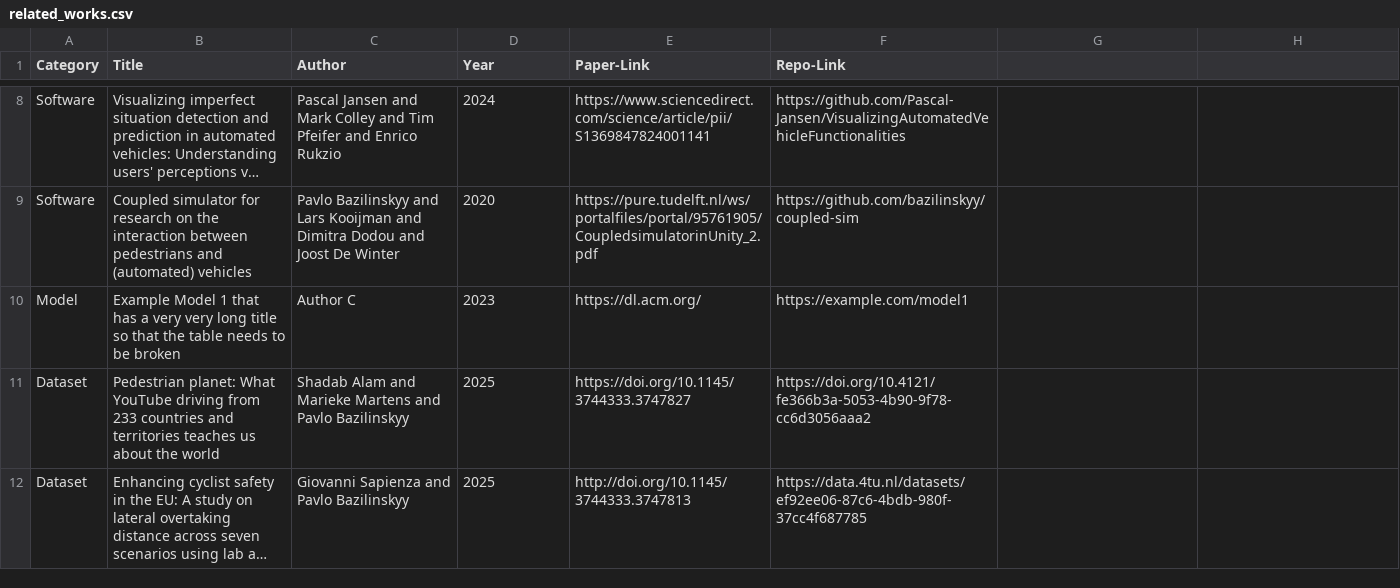
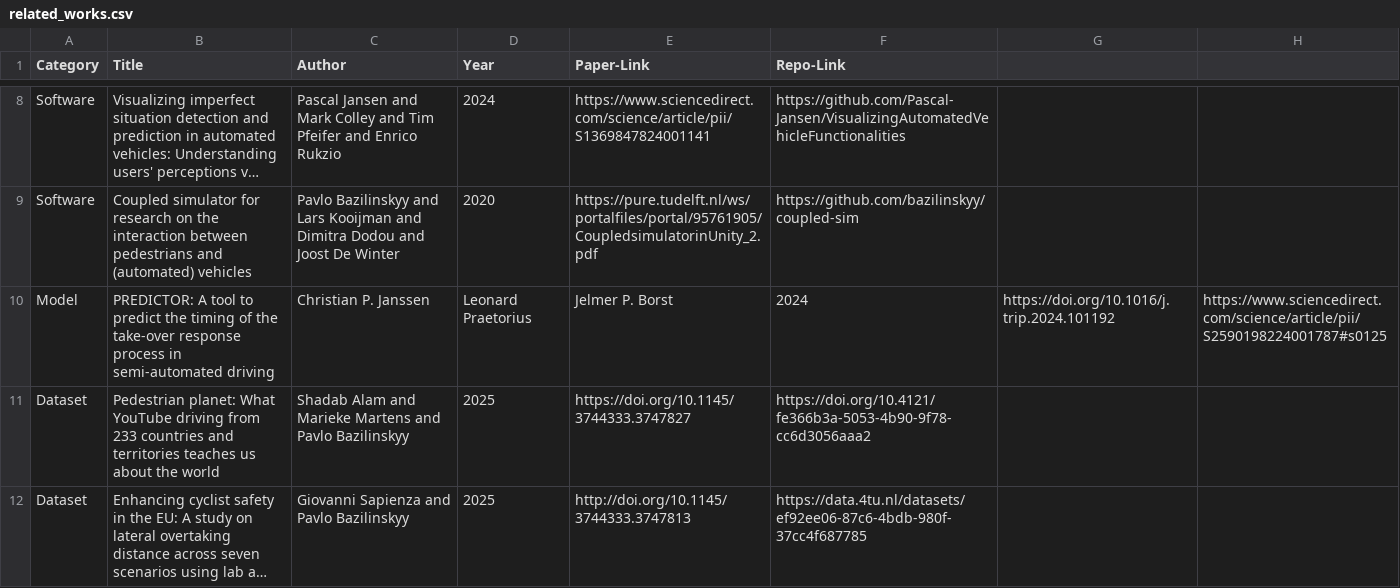
Before and after one commit to AutoUI-Open-Data-Initiative/autoui-open-data-initiative.github.io, a CSV file: _data/related_works.csv, drawn as a sheet; only a part is shown, gaps mark what is left out; long unchanged cells end in …; removed rows and columns are numbered as before the commit, all else as after; the diff names each change by its address in the sheet, - before the commit and + after, or states it on an @@ line.

Commit message:
chore: added PREDICTOR paper

```diff
--- a/_data/related_works.csv
+++ b/_data/related_works.csv
-row 10: Model | Example Model 1 that has a very very long title so that the table needs to be broken | Author C | 2023 | https://dl.acm.org/ | https://example.com/model1
+row 10: Model | PREDICTOR: A tool to predict the timing of the take-over response process in semi-automated driving | Christian P. Janssen | Leonard Praetorius | Jelmer P. Borst | 2024 | https://doi.org/10.1016/j.trip.2024.101192 | https://www.sciencedirect.com/science/article/pii/S2590198224001787#s0125
```
